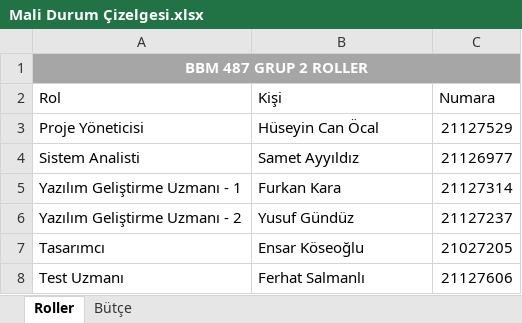
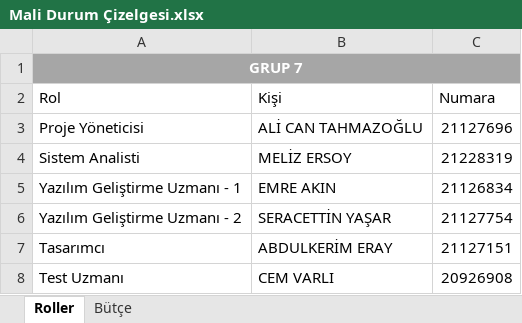
Before and after one commit to cantahmazoglu/BBM487-20142-7, an Excel workbook: Mali Durum Çizelgesi.xlsx, sheet Roller, drawn as a sheet; values as stored, in another font and other column widths than the file's, no borders; table styles not drawn; the diff names each change by its address in the sheet, - before the commit and + after, or states it on an @@ line.

```diff
--- a/Mali Durum Çizelgesi.xlsx (sheet Roller)
+++ b/Mali Durum Çizelgesi.xlsx (sheet Roller)
-A1 (Rol): BBM 487 GRUP 2 ROLLER
+A1 (Rol): GRUP 7
-B3 (Kişi): Hüseyin Can Öcal
+B3 (Kişi): ALİ CAN TAHMAZOĞLU
-C3 (Numara): 21127529
+C3 (Numara): 21127696
-B4 (Kişi): Samet Ayyıldız
+B4 (Kişi): MELİZ ERSOY
-C4 (Numara): 21126977
+C4 (Numara): 21228319
-B5 (Kişi): Furkan Kara
+B5 (Kişi): EMRE AKIN
-C5 (Numara): 21127314
+C5 (Numara): 21126834
-B6 (Kişi): Yusuf Gündüz
+B6 (Kişi): SERACETTİN YAŞAR
-C6 (Numara): 21127237
+C6 (Numara): 21127754
-B7 (Kişi): Ensar Köseoğlu
+B7 (Kişi): ABDULKERİM ERAY
-C7 (Numara): 21027205
+C7 (Numara): 21127151
-B8 (Kişi): Ferhat Salmanlı
+B8 (Kişi): CEM VARLI
-C8 (Numara): 21127606
+C8 (Numara): 20926908
```
